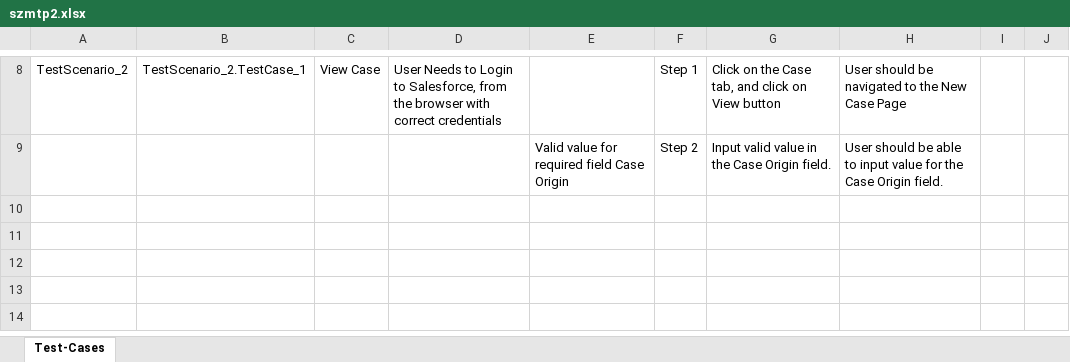
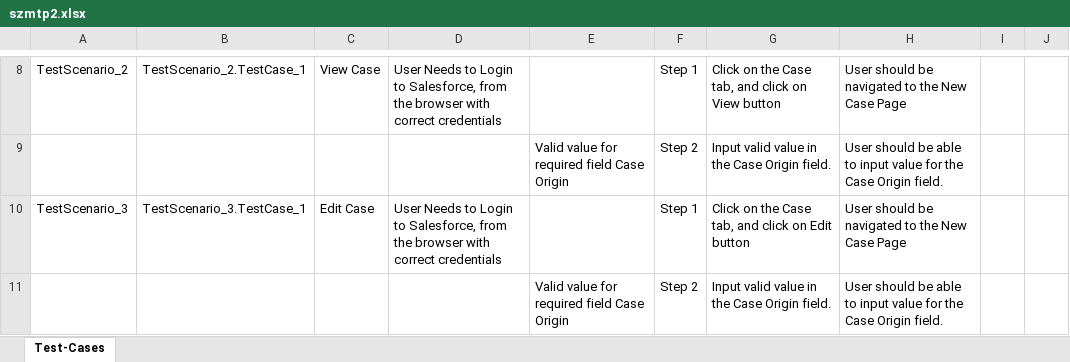
Before and after one commit to ShaikMohamedIrfan/Test1, an Excel workbook: szmtp2.xlsx, sheet Test-Cases, drawn as a sheet; only a part is shown, gaps mark what is left out; values as stored, in another font and other column widths than the file's, no borders; table styles not drawn; the diff names each change by its address in the sheet, - before the commit and + after, or states it on an @@ line.

Commit message:
Initial Commit for Verification of Test cases

```diff
--- a/szmtp2.xlsx (sheet Test-Cases)
+++ b/szmtp2.xlsx (sheet Test-Cases)
+row 10: TestScenario_3 | TestScenario_3.TestCase_1 | Edit Case | User Needs to Login to Salesforce, from the browser with correct credentials |  | Step 1 | Click on the Case tab, and click on Edit button | User should be navigated to the New Case Page
+row 11:  |  |  |  | Valid value for required field Case Origin | Step 2 | Input valid value in the Case Origin field. | User should be able to input value for the Case Origin field.
```
